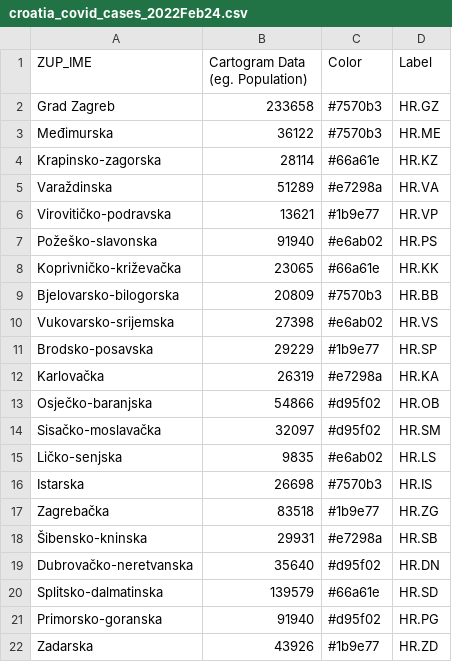
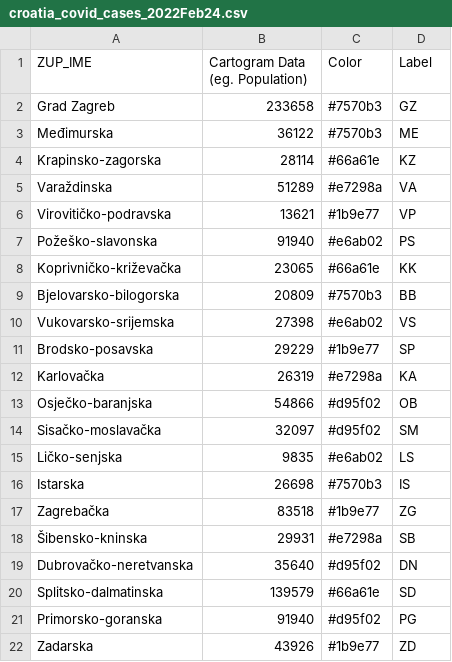
Before and after one commit to mgastner/cartogram-cpp, a CSV file: sample_data/croatia/croatia_covid_cases_2022Feb24.csv, drawn as a sheet.

Commit message:
Remove HR from croatia labels

```diff
--- a/sample_data/croatia/croatia_covid_cases_2022Feb24.csv
+++ b/sample_data/croatia/croatia_covid_cases_2022Feb24.csv
@@ -1,22 +1,22 @@
 ZUP_IME,Cartogram Data (eg. Population),Color,Label
-Grad Zagreb,233658,#7570b3,HR.GZ
-Međimurska,36122,#7570b3,HR.ME
-Krapinsko-zagorska,28114,#66a61e,HR.KZ
-Varaždinska,51289,#e7298a,HR.VA
-Virovitičko-podravska,13621,#1b9e77,HR.VP
-Požeško-slavonska,91940,#e6ab02,HR.PS
-Koprivničko-križevačka,23065,#66a61e,HR.KK
-Bjelovarsko-bilogorska,20809,#7570b3,HR.BB
-Vukovarsko-srijemska,27398,#e6ab02,HR.VS
-Brodsko-posavska,29229,#1b9e77,HR.SP
-Karlovačka,26319,#e7298a,HR.KA
-Osječko-baranjska,54866,#d95f02,HR.OB
-Sisačko-moslavačka,32097,#d95f02,HR.SM
-Ličko-senjska,9835,#e6ab02,HR.LS
-Istarska,26698,#7570b3,HR.IS
-Zagrebačka,83518,#1b9e77,HR.ZG
-Šibensko-kninska,29931,#e7298a,HR.SB
-Dubrovačko-neretvanska,35640,#d95f02,HR.DN
-Splitsko-dalmatinska,139579,#66a61e,HR.SD
-Primorsko-goranska,91940,#d95f02,HR.PG
-Zadarska,43926,#1b9e77,HR.ZD
+Grad Zagreb,233658,#7570b3,GZ
+Međimurska,36122,#7570b3,ME
+Krapinsko-zagorska,28114,#66a61e,KZ
+Varaždinska,51289,#e7298a,VA
+Virovitičko-podravska,13621,#1b9e77,VP
+Požeško-slavonska,91940,#e6ab02,PS
+Koprivničko-križevačka,23065,#66a61e,KK
+Bjelovarsko-bilogorska,20809,#7570b3,BB
+Vukovarsko-srijemska,27398,#e6ab02,VS
+Brodsko-posavska,29229,#1b9e77,SP
+Karlovačka,26319,#e7298a,KA
+Osječko-baranjska,54866,#d95f02,OB
+Sisačko-moslavačka,32097,#d95f02,SM
+Ličko-senjska,9835,#e6ab02,LS
+Istarska,26698,#7570b3,IS
+Zagrebačka,83518,#1b9e77,ZG
+Šibensko-kninska,29931,#e7298a,SB
+Dubrovačko-neretvanska,35640,#d95f02,DN
+Splitsko-dalmatinska,139579,#66a61e,SD
+Primorsko-goranska,91940,#d95f02,PG
+Zadarska,43926,#1b9e77,ZD
```
